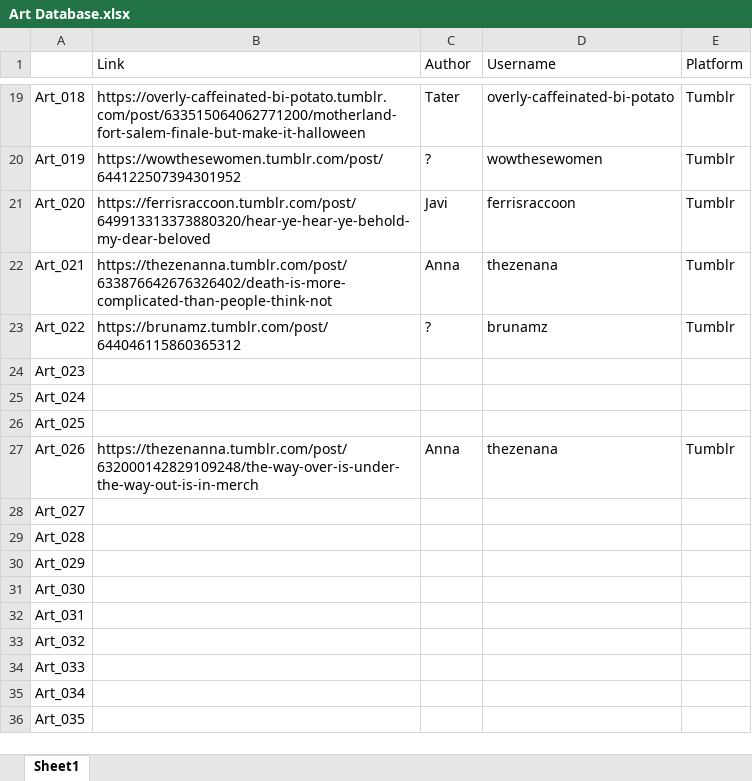
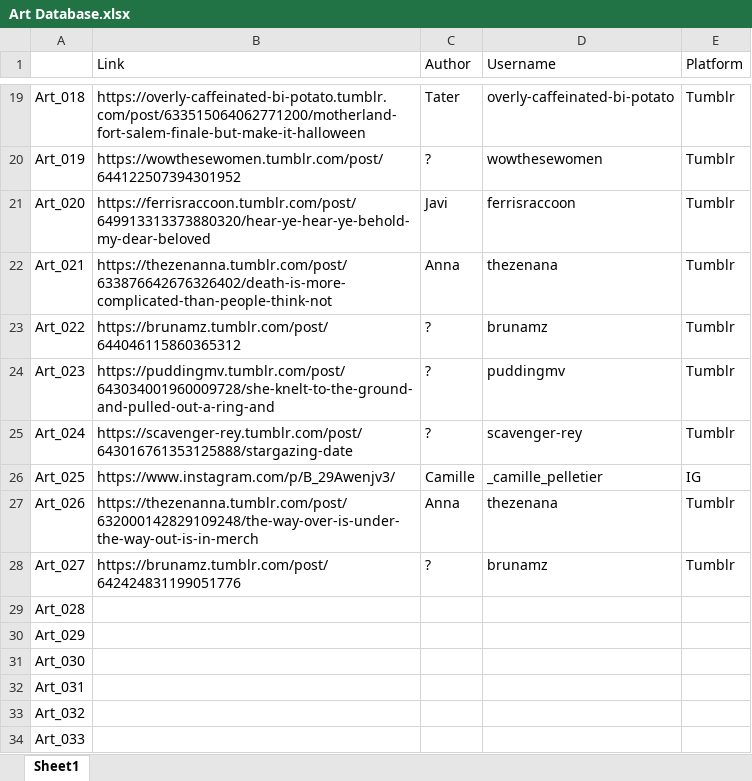
Before and after one commit to jamie-jones/MFS-s2-countdown, an Excel workbook: FeaturedArtHtmls/Art Database.xlsx, sheet Sheet1, drawn as a sheet; only a part is shown, gaps mark what is left out; the shorter side is filled out with more unchanged rows; values as stored, in another font and other column widths than the file's, no borders; the diff names each change by its address in the sheet, - before the commit and + after, or states it on an @@ line.

```diff
--- a/FeaturedArtHtmls/Art Database.xlsx (sheet Sheet1)
+++ b/FeaturedArtHtmls/Art Database.xlsx (sheet Sheet1)
-B24 (Link): (empty)
+B24 (Link): https://puddingmv.tumblr.com/post/643034001960009728/she-knelt-to-the-ground-and-pulled-out-a-ring-and
-C24:C25 (Author): (empty)
+C24:C25 (Author): ?
-D24 (Username): (empty)
+D24 (Username): puddingmv
-E24:E25 (Platform): (empty)
+E24:E25 (Platform): Tumblr
-B25 (Link): (empty)
+B25 (Link): https://scavenger-rey.tumblr.com/post/643016761353125888/stargazing-date
-D25 (Username): (empty)
+D25 (Username): scavenger-rey
-B26 (Link): (empty)
+B26 (Link): https://www.instagram.com/p/B_29Awenjv3/
-C26 (Author): (empty)
+C26 (Author): Camille
-D26 (Username): (empty)
+D26 (Username): _camille_pelletier
-E26 (Platform): (empty)
+E26 (Platform): IG
-B28 (Link): (empty)
+B28 (Link): https://brunamz.tumblr.com/post/642424831199051776
-C28 (Author): (empty)
+C28 (Author): ?
-D28 (Username): (empty)
+D28 (Username): brunamz
-E28 (Platform): (empty)
+E28 (Platform): Tumblr
```
Also changed, not shown: 7 other files.
